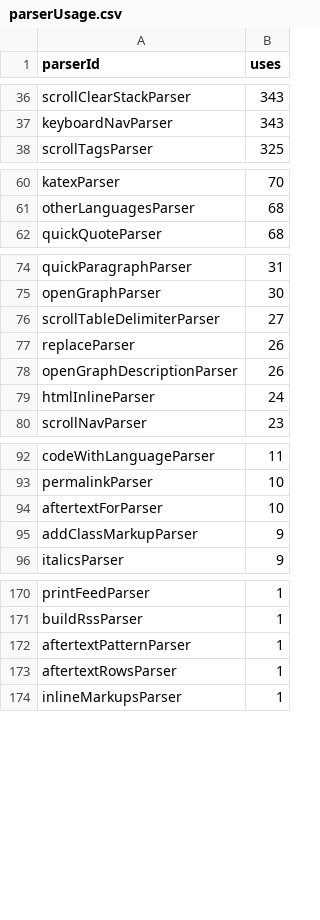
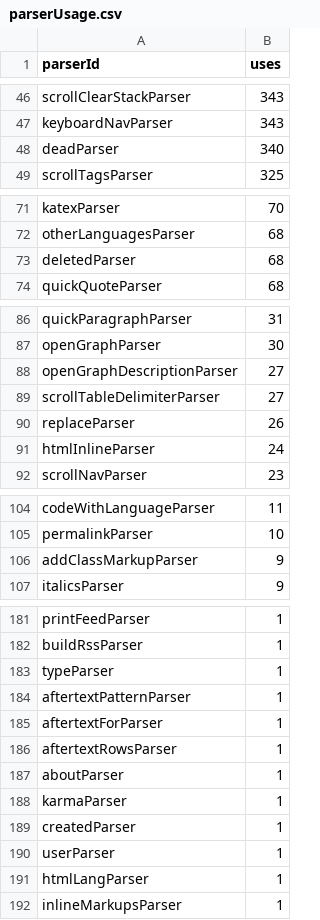
Before and after one commit to breck7/breck.lol, a CSV file: parserUsage.csv, drawn as a sheet; only a part is shown, gaps mark what is left out; the diff covers the shown part only.

```diff
--- a/parserUsage.csv
+++ b/parserUsage.csv
@@ -37,2 +47,3 @@ scrollClearStackParser,343
 keyboardNavParser,343
+deadParser,340
 scrollTagsParser,325
@@ -61,2 +72,3 @@ katexParser,70
 otherLanguagesParser,68
+deletedParser,68
 quickQuoteParser,68
@@ -75,5 +87,5 @@ quickParagraphParser,31
 openGraphParser,30
+openGraphDescriptionParser,27
 scrollTableDelimiterParser,27
 replaceParser,26
-openGraphDescriptionParser,26
 htmlInlineParser,24
@@ -93,3 +105,2 @@ codeWithLanguageParser,11
 permalinkParser,10
-aftertextForParser,10
 addClassMarkupParser,9
@@ -171,4 +182,11 @@ printFeedParser,1
 buildRssParser,1
+typeParser,1
 aftertextPatternParser,1
+aftertextForParser,1
 aftertextRowsParser,1
+aboutParser,1
+karmaParser,1
+createdParser,1
+userParser,1
+htmlLangParser,1
 inlineMarkupsParser,1
```
Also changed, not shown: 15 added rows, 5 removed rows and 3 edited cells elsewhere in this file, 7 other files.
